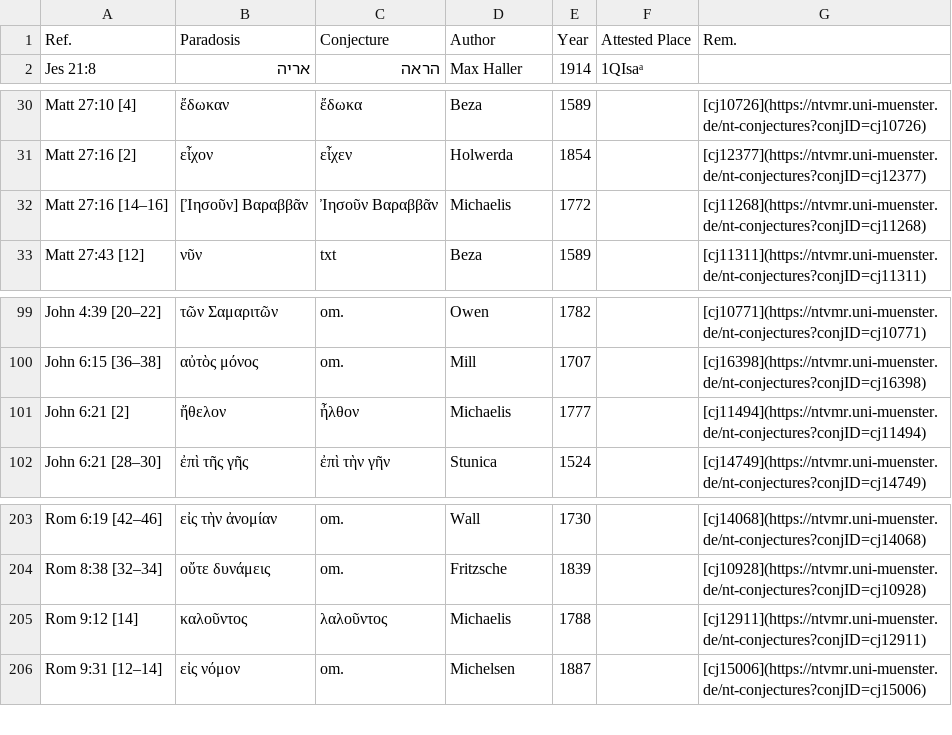
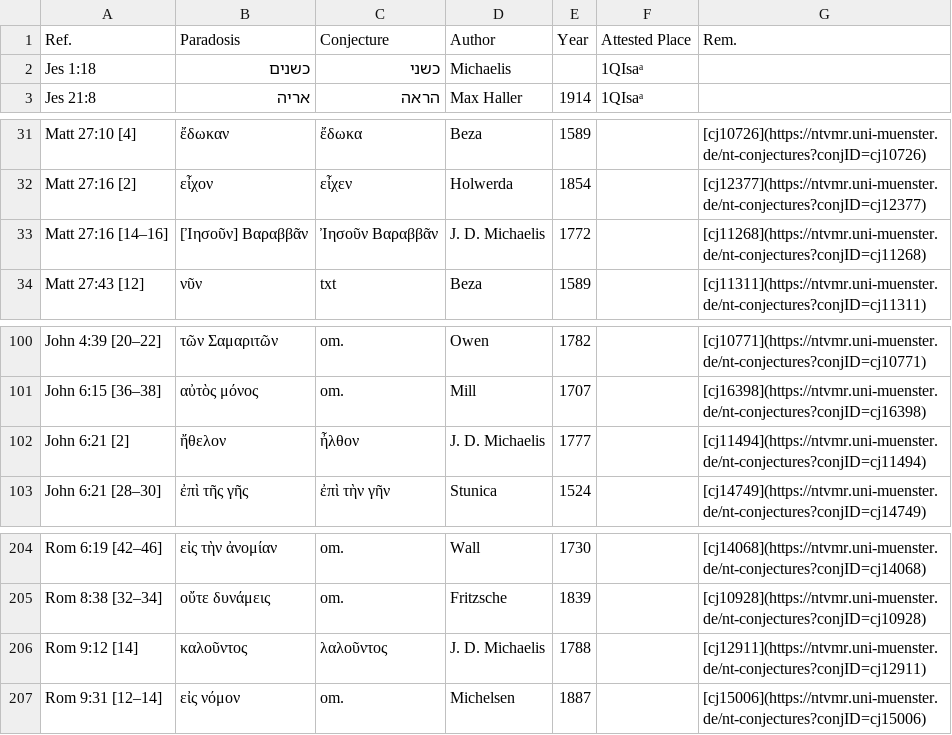
Before and after one commit to tkb-github/attested-conjectures, a CSV file: OT-NT.csv, drawn as a sheet; only a part is shown, gaps mark what is left out.

Commit message:
Update OT-NT.csv

```diff
--- a/OT-NT.csv
+++ b/OT-NT.csv
@@ -1,2 +1,3 @@
 Ref.,Paradosis,Conjecture,Author,Year,Attested Place,Rem.
+Jes 1:18,כשנים,כשני,Michaelis,,1QIsaᵃ,
 Jes 21:8,אריה,הראה,Max Haller,1914,1QIsaᵃ,
@@ -31,3 +32,3 @@ Matt 27:10 [4],ἔδωκαν,ἔδωκα,Beza,1589,,[cj10726](https://ntvmr.uni-
 Matt 27:16 [2],εἶχον,εἶχεν,Holwerda,1854,,[cj12377](https://ntvmr.uni-muenster.de/nt-conjectures?conjID=cj12377)
-Matt 27:16 [14–16],[Ἰησοῦν] Βαραββᾶν,Ἰησοῦν Βαραββᾶν,Michaelis,1772,,[cj11268](https://ntvmr.uni-muenster.de/nt-conjectures?conjID=cj11268)
+Matt 27:16 [14–16],[Ἰησοῦν] Βαραββᾶν,Ἰησοῦν Βαραββᾶν,J. D. Michaelis,1772,,[cj11268](https://ntvmr.uni-muenster.de/nt-conjectures?conjID=cj11268)
 Matt 27:43 [12],νῦν,txt,Beza,1589,,[cj11311](https://ntvmr.uni-muenster.de/nt-conjectures?conjID=cj11311)
@@ -100,3 +101,3 @@ John 4:39 [20–22],τῶν Σαμαριτῶν,om.,Owen,1782,,[cj10771](https:/
 John 6:15 [36–38],αὐτὸς μόνος,om.,Mill,1707,,[cj16398](https://ntvmr.uni-muenster.de/nt-conjectures?conjID=cj16398)
-John 6:21 [2],ἤθελον,ἦλθον,Michaelis,1777,,[cj11494](https://ntvmr.uni-muenster.de/nt-conjectures?conjID=cj11494)
+John 6:21 [2],ἤθελον,ἦλθον,J. D. Michaelis,1777,,[cj11494](https://ntvmr.uni-muenster.de/nt-conjectures?conjID=cj11494)
 John 6:21 [28–30],ἐπὶ τῆς γῆς,ἐπὶ τὴν γῆν,Stunica,1524,,[cj14749](https://ntvmr.uni-muenster.de/nt-conjectures?conjID=cj14749)
@@ -204,3 +205,3 @@ Rom 6:19 [42–46],εἰς τὴν ἀνομίαν,om.,Wall,1730,,[cj14068](http
 Rom 8:38 [32–34],οὔτε δυνάμεις,om.,Fritzsche,1839,,[cj10928](https://ntvmr.uni-muenster.de/nt-conjectures?conjID=cj10928)
-Rom 9:12 [14],καλοῦντος,λαλοῦντος,Michaelis,1788,,[cj12911](https://ntvmr.uni-muenster.de/nt-conjectures?conjID=cj12911)
+Rom 9:12 [14],καλοῦντος,λαλοῦντος,J. D. Michaelis,1788,,[cj12911](https://ntvmr.uni-muenster.de/nt-conjectures?conjID=cj12911)
 Rom 9:31 [12–14],εἰς νόμον,om.,Michelsen,1887,,[cj15006](https://ntvmr.uni-muenster.de/nt-conjectures?conjID=cj15006)
```
